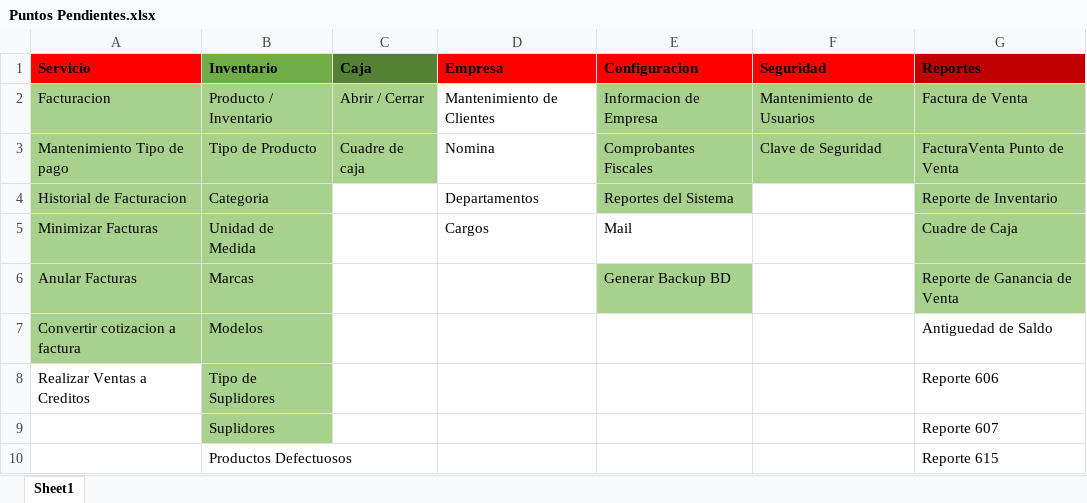
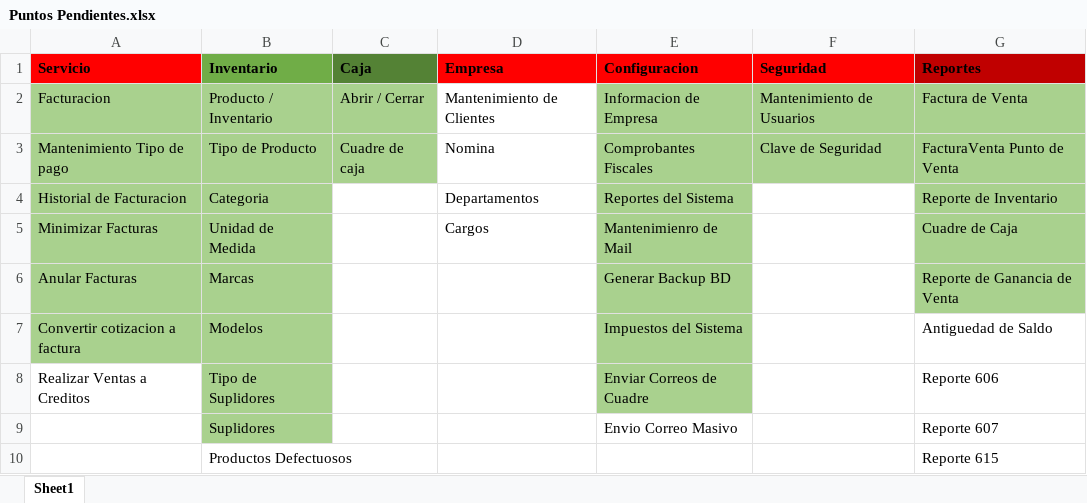
Before and after one commit to Jdiaz0624/DSMarket.Solucion, an Excel workbook: Puntos Pendientes.xlsx, sheet Sheet1, drawn as a sheet; values as stored, in another font and other column widths than the file's, no borders; the diff names each change by its address in the sheet, - before the commit and + after, or states it on an @@ line.

```diff
--- a/Puntos Pendientes.xlsx (sheet Sheet1)
+++ b/Puntos Pendientes.xlsx (sheet Sheet1)
-E5 (Configuracion): Mail
+E5 (Configuracion): Mantenimienro de Mail
-E5 fill: none
+E5 fill: #A9D18E
-E7 (Configuracion): (empty)
+E7 (Configuracion): Impuestos del Sistema
-E7:E8 fill: none
+E7:E8 fill: #A9D18E
-E8 (Configuracion): (empty)
+E8 (Configuracion): Enviar Correos de Cuadre
-E9 (Configuracion): (empty)
+E9 (Configuracion): Envio Correo Masivo
```
Also changed, not shown: 29 other files.
